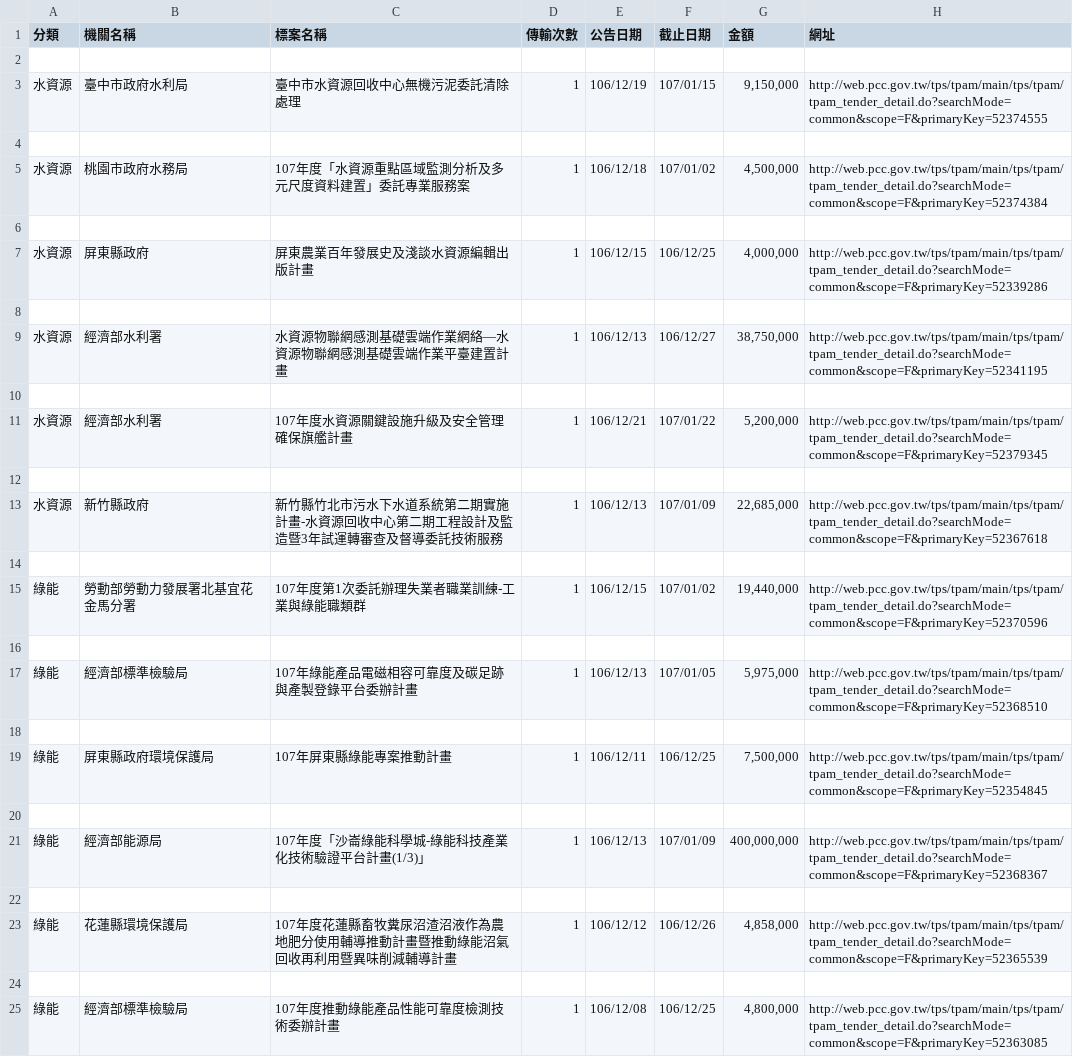
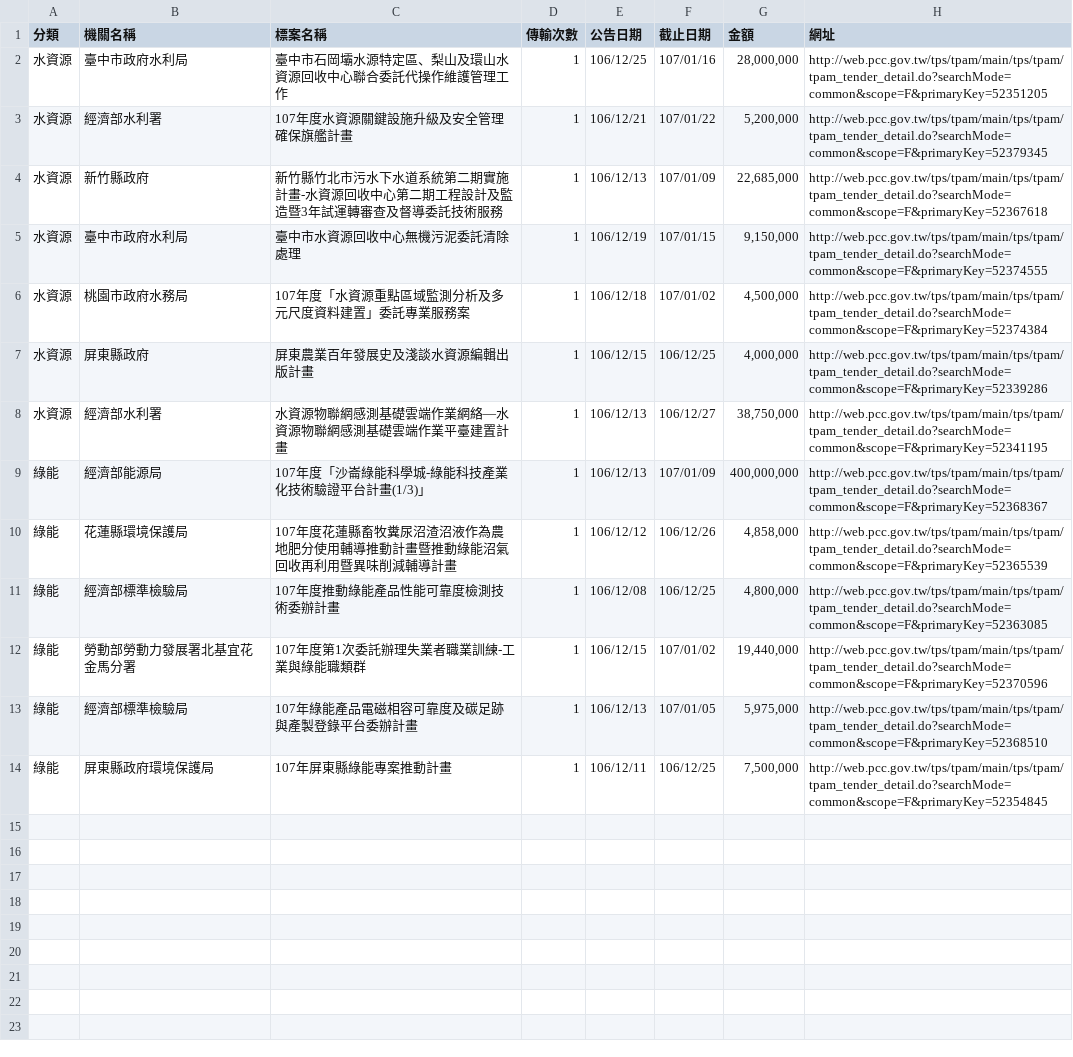
Before and after one commit to AllenShih/web_test, a CSV file: C_resource.csv, drawn as a sheet.

```diff
--- a/C_resource.csv
+++ b/C_resource.csv
@@ -1,3 +1,38 @@
 分類,機關名稱,標案名稱,傳輸次數,公告日期,截止日期,金額,網址
-
+水資源,臺中市政府水利局,臺中市石岡壩水源特定區、梨山及環山水資源回收中心聯合委託代操作維護管理工作,1,106/12/25,107/01/16,"
+													
+													
+													
+														
+														
+														28,000,000
+																											
+														
+													
+																									
+												",http://web.pcc.gov.tw/tps/tpam/main/tps/tpam/tpam_tender_detail.do?searchMode=common&scope=F&primaryKey=52351205
+水資源,經濟部水利署,107年度水資源關鍵設施升級及安全管理確保旗艦計畫,1,106/12/21,107/01/22,"
+													
+													
+													
+														
+														
+														5,200,000
+																											
+														
+													
+																									
+												",http://web.pcc.gov.tw/tps/tpam/main/tps/tpam/tpam_tender_detail.do?searchMode=common&scope=F&primaryKey=52379345
+水資源,新竹縣政府,新竹縣竹北市污水下水道系統第二期實施計畫-水資源回收中心第二期工程設計及監造暨3年試運轉審查及督導委託技術服務,1,106/12/13,107/01/09,"
+													
+													
+													
+														
+														
+														22,685,000
+																											
+														
+													
+																									
+												",http://web.pcc.gov.tw/tps/tpam/main/tps/tpam/tpam_tender_detail.do?searchMode=common&scope=F&primaryKey=52367618
 水資源,臺中市政府水利局,臺中市水資源回收中心無機污泥委託清除處理,1,106/12/19,107/01/15,"
@@ -14,3 +49,2 @@
 												",http://web.pcc.gov.tw/tps/tpam/main/tps/tpam/tpam_tender_detail.do?searchMode=common&scope=F&primaryKey=52374555
-
 水資源,桃園市政府水務局,107年度「水資源重點區域監測分析及多元尺度資料建置」委託專業服務案,1,106/12/18,107/01/02,"
@@ -27,3 +61,2 @@
 												",http://web.pcc.gov.tw/tps/tpam/main/tps/tpam/tpam_tender_detail.do?searchMode=common&scope=F&primaryKey=52374384
-
 水資源,屏東縣政府,屏東農業百年發展史及淺談水資源編輯出版計畫,1,106/12/15,106/12/25,"
@@ -40,3 +73,2 @@
 												",http://web.pcc.gov.tw/tps/tpam/main/tps/tpam/tpam_tender_detail.do?searchMode=common&scope=F&primaryKey=52339286
-
 水資源,經濟部水利署,水資源物聯網感測基礎雲端作業網絡—水資源物聯網感測基礎雲端作業平臺建置計畫,1,106/12/13,106/12/27,"
@@ -53,29 +85,38 @@
 												",http://web.pcc.gov.tw/tps/tpam/main/tps/tpam/tpam_tender_detail.do?searchMode=common&scope=F&primaryKey=52341195
-
-水資源,經濟部水利署,107年度水資源關鍵設施升級及安全管理確保旗艦計畫,1,106/12/21,107/01/22,"
-													
-													
-													
-														
-														
-														5,200,000
-																											
-														
-													
-																									
-												",http://web.pcc.gov.tw/tps/tpam/main/tps/tpam/tpam_tender_detail.do?searchMode=common&scope=F&primaryKey=52379345
-
-水資源,新竹縣政府,新竹縣竹北市污水下水道系統第二期實施計畫-水資源回收中心第二期工程設計及監造暨3年試運轉審查及督導委託技術服務,1,106/12/13,107/01/09,"
-													
-													
-													
-														
-														
-														22,685,000
-																											
-														
-													
-																									
-												",http://web.pcc.gov.tw/tps/tpam/main/tps/tpam/tpam_tender_detail.do?searchMode=common&scope=F&primaryKey=52367618
-
+綠能,經濟部能源局,107年度「沙崙綠能科學城-綠能科技產業化技術驗證平台計畫(1/3)」,1,106/12/13,107/01/09,"
+													
+													
+													
+														
+														
+														400,000,000
+																											
+														
+													
+																									
+												",http://web.pcc.gov.tw/tps/tpam/main/tps/tpam/tpam_tender_detail.do?searchMode=common&scope=F&primaryKey=52368367
+綠能,花蓮縣環境保護局,107年度花蓮縣畜牧糞尿沼渣沼液作為農地肥分使用輔導推動計畫暨推動綠能沼氣回收再利用暨異味削減輔導計畫,1,106/12/12,106/12/26,"
+													
+													
+													
+														
+														
+														4,858,000
+																											
+														
+													
+																									
+												",http://web.pcc.gov.tw/tps/tpam/main/tps/tpam/tpam_tender_detail.do?searchMode=common&scope=F&primaryKey=52365539
+綠能,經濟部標準檢驗局,107年度推動綠能產品性能可靠度檢測技術委辦計畫,1,106/12/08,106/12/25,"
+													
+													
+													
+														
+														
+														4,800,000
+																											
+														
+													
+																									
+												",http://web.pcc.gov.tw/tps/tpam/main/tps/tpam/tpam_tender_detail.do?searchMode=common&scope=F&primaryKey=52363085
 綠能,勞動部勞動力發展署北基宜花金馬分署,107年度第1次委託辦理失業者職業訓練-工業與綠能職類群,1,106/12/15,107/01/02,"
@@ -92,3 +133,2 @@
 												",http://web.pcc.gov.tw/tps/tpam/main/tps/tpam/tpam_tender_detail.do?searchMode=common&scope=F&primaryKey=52370596
-
 綠能,經濟部標準檢驗局,107年綠能產品電磁相容可靠度及碳足跡與產製登錄平台委辦計畫,1,106/12/13,107/01/05,"
@@ -105,3 +145,2 @@
 												",http://web.pcc.gov.tw/tps/tpam/main/tps/tpam/tpam_tender_detail.do?searchMode=common&scope=F&primaryKey=52368510
-
 綠能,屏東縣政府環境保護局,107年屏東縣綠能專案推動計畫,1,106/12/11,106/12/25,"
@@ -118,40 +157 @@
 												",http://web.pcc.gov.tw/tps/tpam/main/tps/tpam/tpam_tender_detail.do?searchMode=common&scope=F&primaryKey=52354845
-
-綠能,經濟部能源局,107年度「沙崙綠能科學城-綠能科技產業化技術驗證平台計畫(1/3)」,1,106/12/13,107/01/09,"
-													
-													
-													
-														
-														
-														400,000,000
-																											
-														
-													
-																									
-												",http://web.pcc.gov.tw/tps/tpam/main/tps/tpam/tpam_tender_detail.do?searchMode=common&scope=F&primaryKey=52368367
-
-綠能,花蓮縣環境保護局,107年度花蓮縣畜牧糞尿沼渣沼液作為農地肥分使用輔導推動計畫暨推動綠能沼氣回收再利用暨異味削減輔導計畫,1,106/12/12,106/12/26,"
-													
-													
-													
-														
-														
-														4,858,000
-																											
-														
-													
-																									
-												",http://web.pcc.gov.tw/tps/tpam/main/tps/tpam/tpam_tender_detail.do?searchMode=common&scope=F&primaryKey=52365539
-
-綠能,經濟部標準檢驗局,107年度推動綠能產品性能可靠度檢測技術委辦計畫,1,106/12/08,106/12/25,"
-													
-													
-													
-														
-														
-														4,800,000
-																											
-														
-													
-																									
-												",http://web.pcc.gov.tw/tps/tpam/main/tps/tpam/tpam_tender_detail.do?searchMode=common&scope=F&primaryKey=52363085
```
Also changed, not shown: A_slopeland.csv, B_smart.csv, 4 other files.
